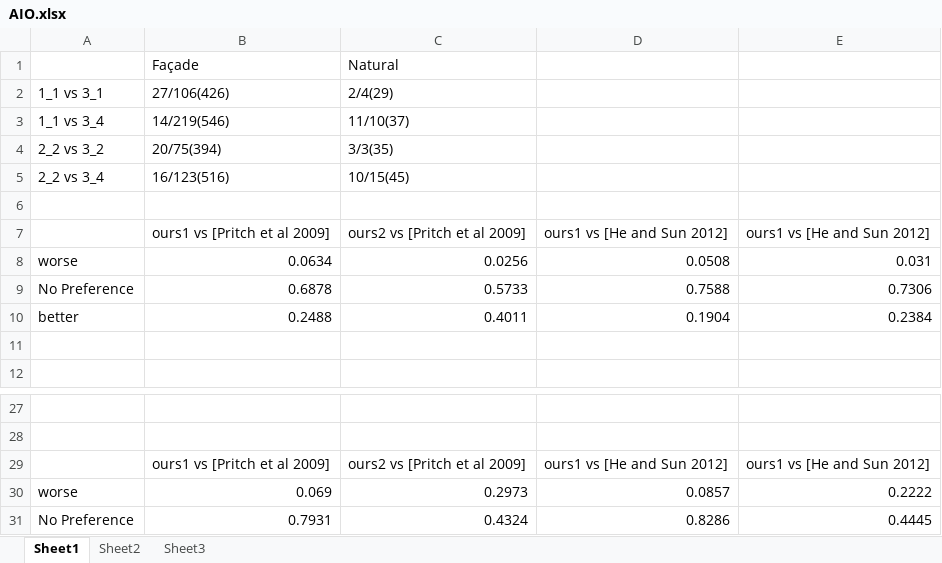
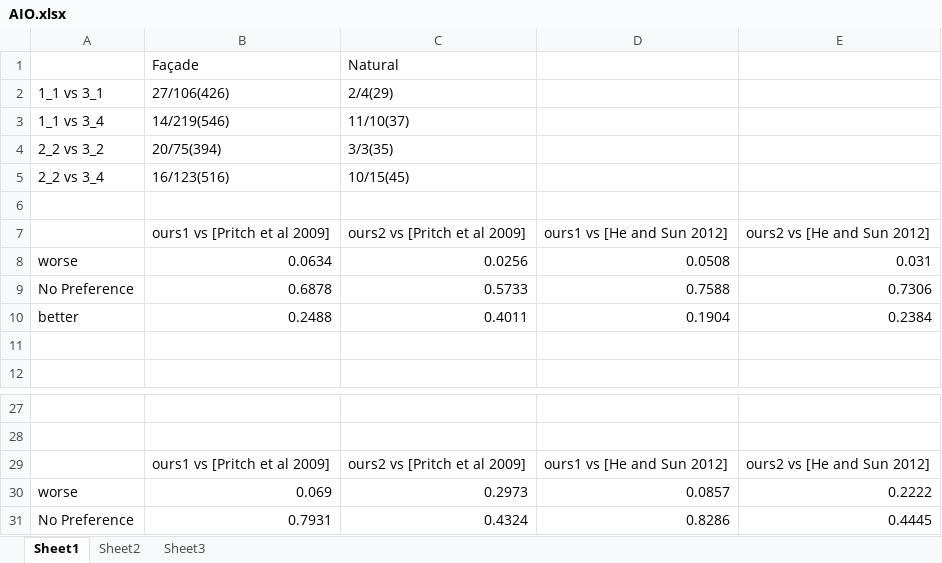
Before and after one commit to chuanli/2DBuildingBlocks, an Excel workbook: Result/AIO.xlsx, sheet Sheet1, drawn as a sheet; only a part is shown, gaps mark what is left out; values as stored, in another font and other column widths than the file's, no borders; charts and pictures not drawn; the diff names each change by its address in the sheet, - before the commit and + after, or states it on an @@ line.

```diff
--- a/Result/AIO.xlsx (sheet Sheet1)
+++ b/Result/AIO.xlsx (sheet Sheet1)
-E7: ours1 vs [He and Sun 2012]
+E7: ours2 vs [He and Sun 2012]
-E29: ours1 vs [He and Sun 2012]
+E29: ours2 vs [He and Sun 2012]
```
Also changed, not shown: charts or pictures, 4 other files.
